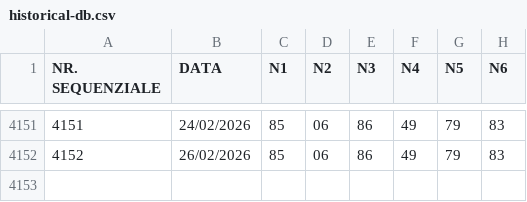
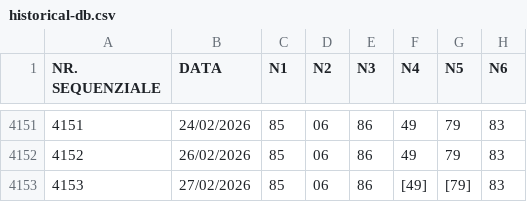
Before and after one commit to giga-labor/SuperenalottoCC, a CSV file: pages/algoritmi/algs/classic-frequency/out/historical-db.csv, drawn as a sheet; only a part is shown, gaps mark what is left out.

```diff
--- a/pages/algoritmi/algs/classic-frequency/out/historical-db.csv
+++ b/pages/algoritmi/algs/classic-frequency/out/historical-db.csv
@@ -4152 +4152,2 @@ NR. SEQUENZIALE,DATA,N1,N2,N3,N4,N5,N6
 4152,26/02/2026,85,06,86,49,79,83
+4153,27/02/2026,85,06,86,[49],[79],83
```
Also changed, not shown: archives/draws/draws.csv, pages/algoritmi/algs/arc90-logico-algoritmica/out/historical-db.csv, 51 other files.
